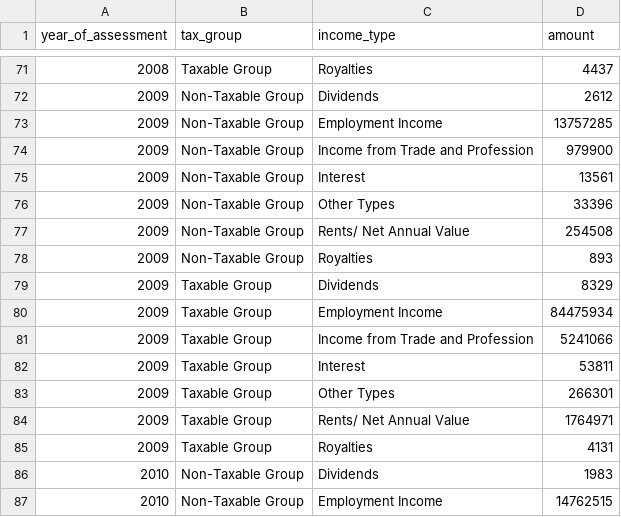
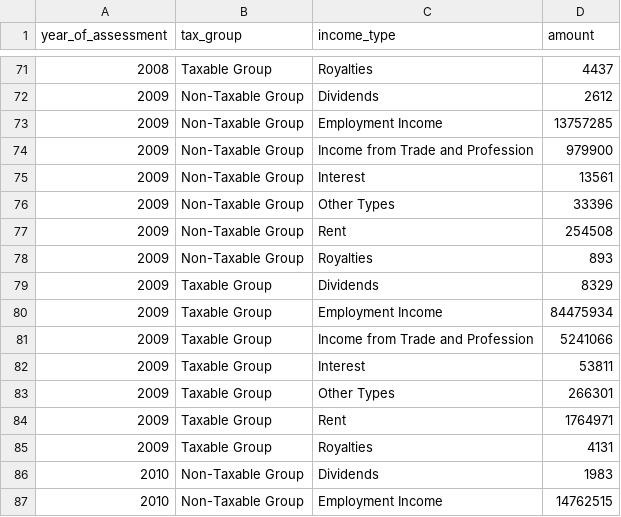
Before and after one commit to Ra1yne/Assessable_Income_of_Individuals-Python-, a CSV file: data/Income of Individuals by Income Type and Tax Group.csv, drawn as a sheet; only a part is shown, gaps mark what is left out; the diff covers the shown part only.

```diff
--- a/data/Income of Individuals by Income Type and Tax Group.csv
+++ b/data/Income of Individuals by Income Type and Tax Group.csv
@@ -76,3 +76,3 @@ year_of_assessment,tax_group,income_type,amount
 2009,Non-Taxable Group,Other Types,33396
-2009,Non-Taxable Group,Rents/ Net Annual Value,254508
+2009,Non-Taxable Group,Rent,254508
 2009,Non-Taxable Group,Royalties,893
@@ -83,3 +83,3 @@ year_of_assessment,tax_group,income_type,amount
 2009,Taxable Group,Other Types,266301
-2009,Taxable Group,Rents/ Net Annual Value,1764971
+2009,Taxable Group,Rent,1764971
 2009,Taxable Group,Royalties,4131
```
Also changed, not shown: 10 edited cells elsewhere in this file, 1 other file.
